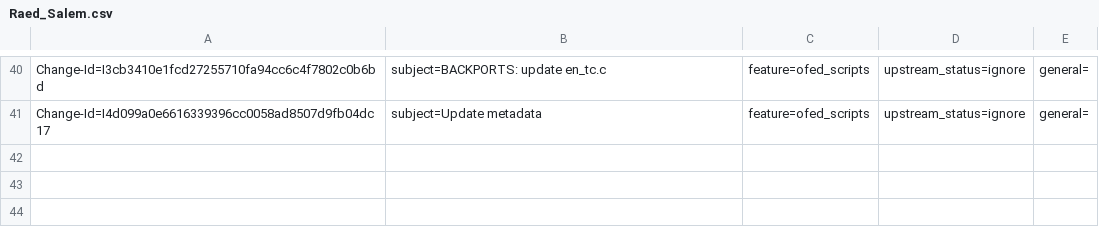
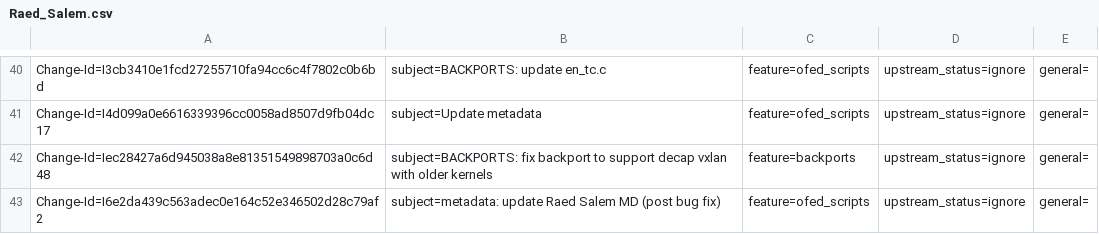
Before and after one commit to huynguyen85/temp_ipsec_inline_ofed_4_7, a CSV file: metadata/Raed_Salem.csv, drawn as a sheet; only a part is shown, gaps mark what is left out.

Commit message:
metadata: update Raed Salem MD (post bug fix)
Issue: 1901920
Change-Id: I6e2da439c563adec0e164c52e346502d28c79af2
Signed-off-by: Raed Salem <raeds@mellanox.com>

```diff
--- a/metadata/Raed_Salem.csv
+++ b/metadata/Raed_Salem.csv
@@ -41 +41,3 @@ Change-Id=I3cb3410e1fcd27255710fa94cc6c4f7802c0b6bd; subject=BACKPORTS: update e
 Change-Id=I4d099a0e6616339396cc0058ad8507d9fb04dc17; subject=Update metadata; feature=ofed_scripts; upstream_status=ignore; general=;
+Change-Id=Iec28427a6d945038a8e81351549898703a0c6d48; subject=BACKPORTS: fix backport to support decap vxlan with older kernels; feature=backports; upstream_status=ignore; general=;
+Change-Id=I6e2da439c563adec0e164c52e346502d28c79af2; subject=metadata: update Raed Salem MD (post bug fix); feature=ofed_scripts; upstream_status=ignore; general=;
```
